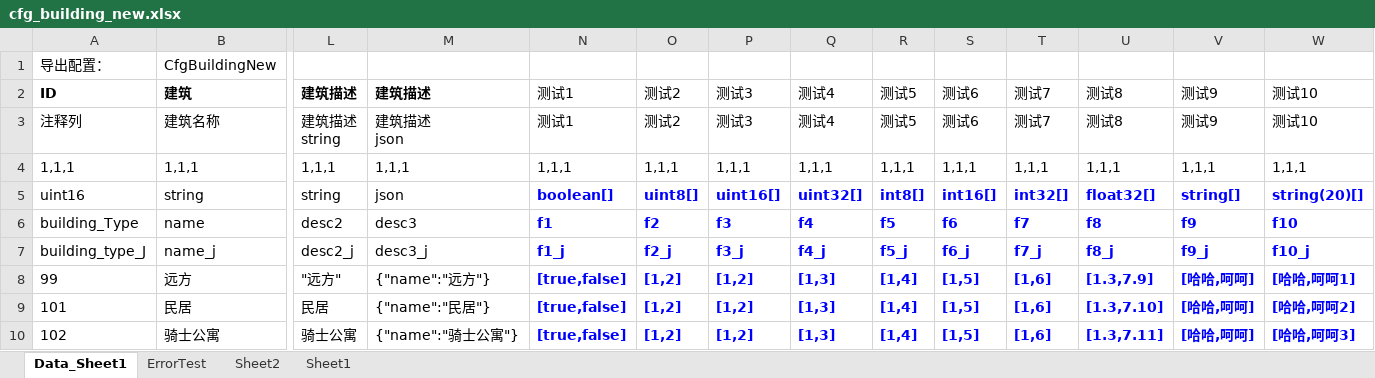
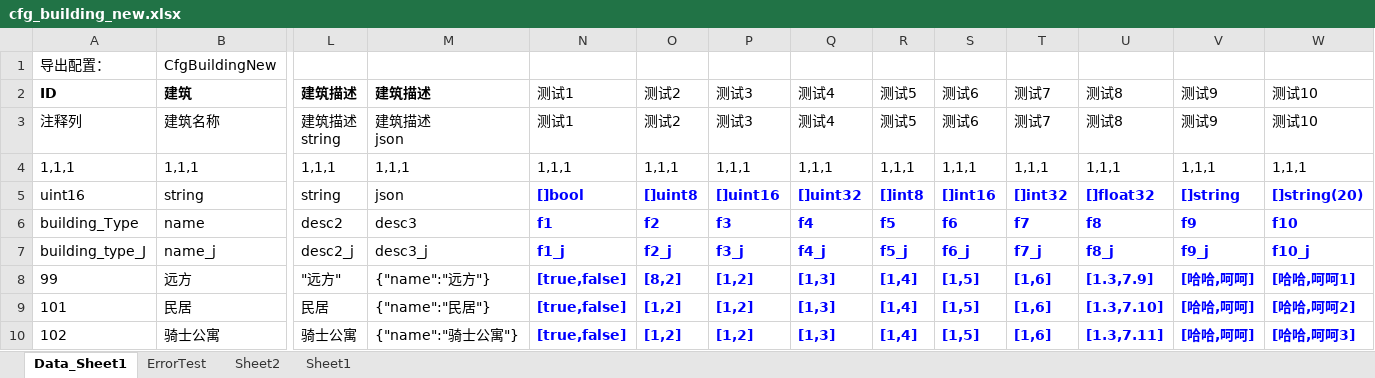
Before and after one commit to xuzhuoxi/ExcelExporter, an Excel workbook: res/source/cfg_building_new.xlsx, sheet Data_Sheet1, drawn as a sheet; only a part is shown, gaps mark what is left out; values as stored, in another font and other column widths than the file's, no borders; the diff names each change by its address in the sheet, - before the commit and + after, or states it on an @@ line.

```diff
--- a/res/source/cfg_building_new.xlsx (sheet Data_Sheet1)
+++ b/res/source/cfg_building_new.xlsx (sheet Data_Sheet1)
-N5: boolean[]
+N5: []bool
-O5: uint8[]
+O5: []uint8
-P5: uint16[]
+P5: []uint16
-Q5: uint32[]
+Q5: []uint32
-R5: int8[]
+R5: []int8
-S5: int16[]
+S5: []int16
-T5: int32[]
+T5: []int32
-U5: float32[]
+U5: []float32
-V5: string[]
+V5: []string
-W5: string(20)[]
+W5: []string(20)
-O8: [1,2]
+O8: [8,2]
```
Also changed, not shown: 9 other files.
